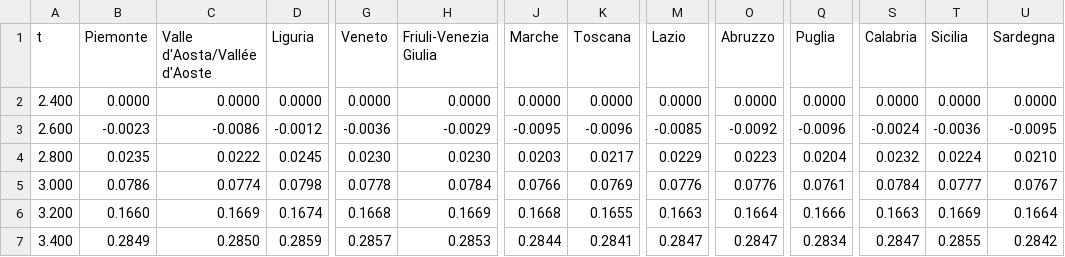
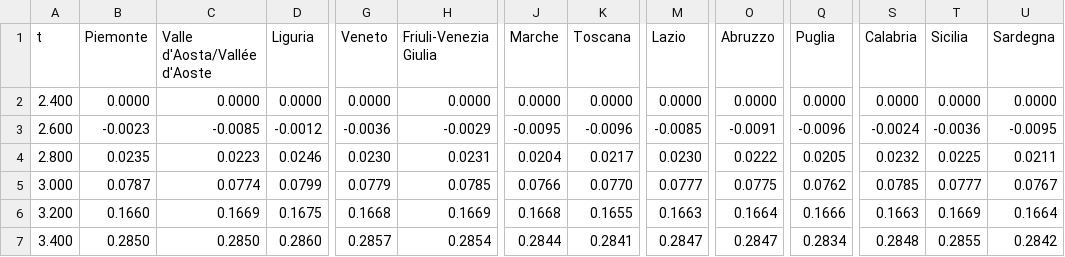
Before and after one commit to AvventureMicologiche/home-page-sito, a CSV file: studio-apple/film/uniformita.csv, drawn as a sheet; only a part is shown, gaps mark what is left out; the diff covers the shown part only; the diff names each change by its address in the sheet, - before the commit and + after, or states it on an @@ line.

```diff
--- a/studio-apple/film/uniformita.csv
+++ b/studio-apple/film/uniformita.csv
-C3 (Valle d'Aosta/Vallée d'Aoste): -0.0086
+C3 (Valle d'Aosta/Vallée d'Aoste): -0.0085
-O3 (Abruzzo): -0.0092
+O3 (Abruzzo): -0.0091
-C4 (Valle d'Aosta/Vallée d'Aoste): 0.0222
+C4 (Valle d'Aosta/Vallée d'Aoste): 0.0223
-D4 (Liguria): 0.0245
+D4 (Liguria): 0.0246
-H4 (Friuli-Venezia Giulia): 0.0230
+H4 (Friuli-Venezia Giulia): 0.0231
-J4 (Marche): 0.0203
+J4 (Marche): 0.0204
-M4 (Lazio): 0.0229
+M4 (Lazio): 0.0230
-O4 (Abruzzo): 0.0223
+O4 (Abruzzo): 0.0222
-Q4 (Puglia): 0.0204
+Q4 (Puglia): 0.0205
-T4 (Sicilia): 0.0224
+T4 (Sicilia): 0.0225
-U4 (Sardegna): 0.0210
+U4 (Sardegna): 0.0211
-B5 (Piemonte): 0.0786
+B5 (Piemonte): 0.0787
-D5 (Liguria): 0.0798
+D5 (Liguria): 0.0799
-G5 (Veneto): 0.0778
+G5 (Veneto): 0.0779
-H5 (Friuli-Venezia Giulia): 0.0784
+H5 (Friuli-Venezia Giulia): 0.0785
-K5 (Toscana): 0.0769
+K5 (Toscana): 0.0770
-M5 (Lazio): 0.0776
+M5 (Lazio): 0.0777
-O5 (Abruzzo): 0.0776
+O5 (Abruzzo): 0.0775
-Q5 (Puglia): 0.0761
+Q5 (Puglia): 0.0762
-S5 (Calabria): 0.0784
+S5 (Calabria): 0.0785
-D6 (Liguria): 0.1674
+D6 (Liguria): 0.1675
-B7 (Piemonte): 0.2849
+B7 (Piemonte): 0.2850
-D7 (Liguria): 0.2859
+D7 (Liguria): 0.2860
-H7 (Friuli-Venezia Giulia): 0.2853
+H7 (Friuli-Venezia Giulia): 0.2854
-S7 (Calabria): 0.2847
+S7 (Calabria): 0.2848
```
Also changed, not shown: 44 edited cells elsewhere in this file, studio-apple/film/fluidita.csv, 53 other files.
